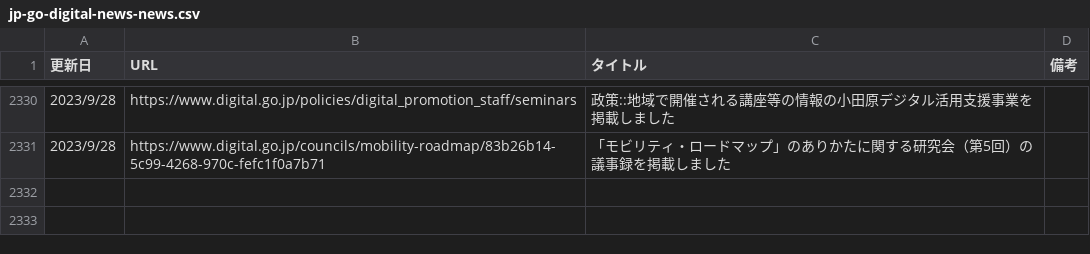
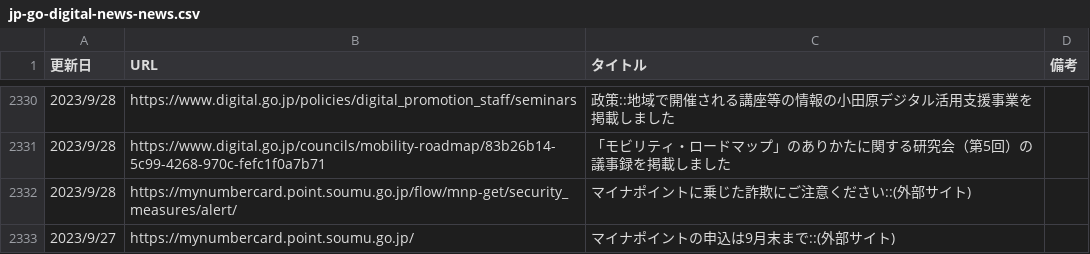
Before and after one commit to c-3lab/jp-go-digital-news, a CSV file: jp-go-digital-news-news.csv, drawn as a sheet; only a part is shown, gaps mark what is left out; the diff names each change by its address in the sheet, - before the commit and + after, or states it on an @@ line.

```diff
--- a/jp-go-digital-news-news.csv
+++ b/jp-go-digital-news-news.csv
+row 2332: 2023/9/28 | https://mynumbercard.point.soumu.go.jp/flow/mnp-get/security_measures/alert/ | マイナポイントに乗じた詐欺にご注意ください::(外部サイト)
+row 2333: 2023/9/27 | https://mynumbercard.point.soumu.go.jp/ | マイナポイントの申込は9月末まで::(外部サイト)
```
Also changed, not shown: jp-go-cfa-news-news.csv.
